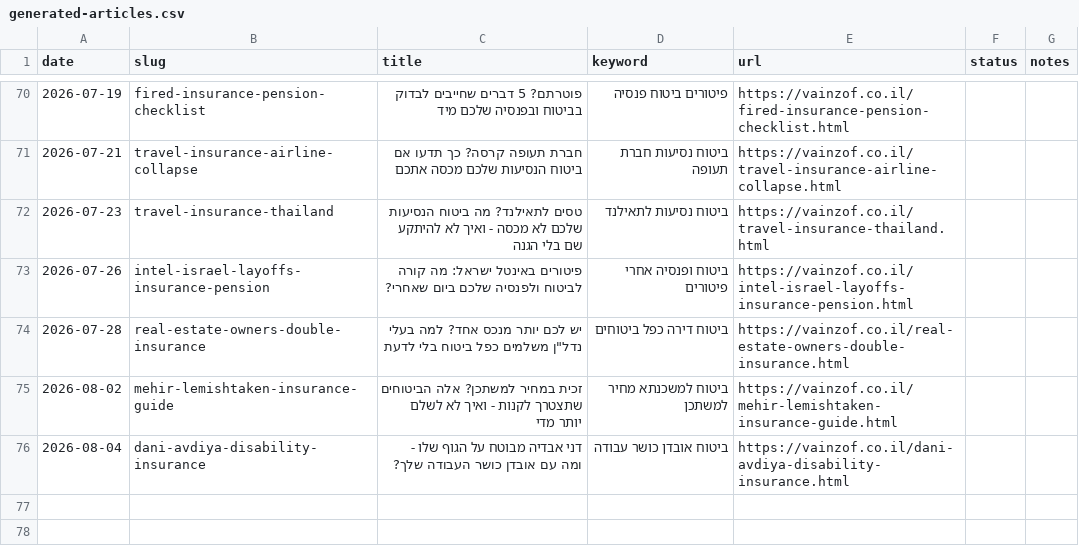
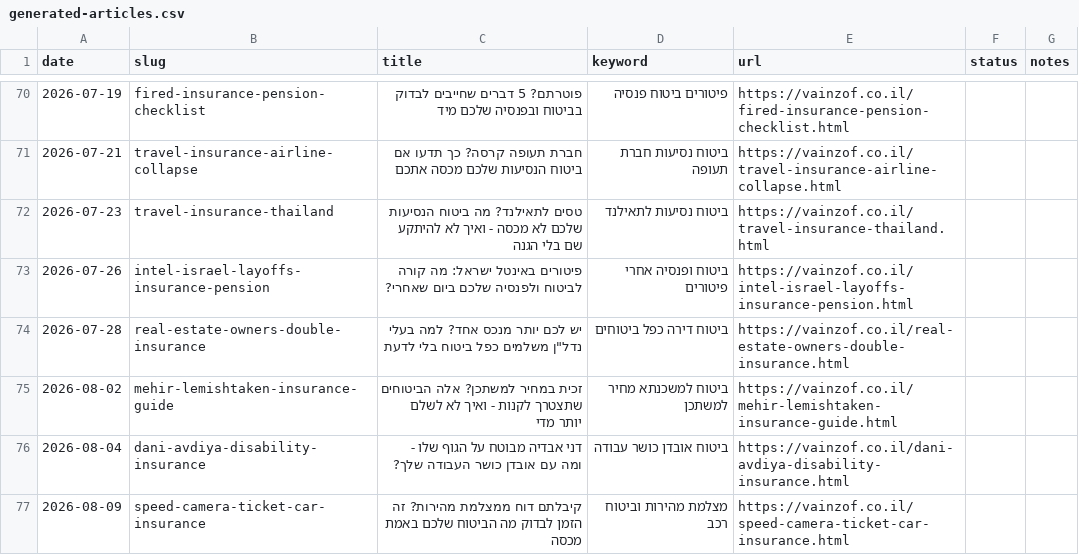
Before and after one commit to reginazaidler/reginazaidler.github.io, a CSV file: reports/generated-articles.csv, drawn as a sheet; only a part is shown, gaps mark what is left out; the diff names each change by its address in the sheet, - before the commit and + after, or states it on an @@ line.

Commit message:
auto: trends report update [2026-08-09 08:40 UTC]

```diff
--- a/reports/generated-articles.csv
+++ b/reports/generated-articles.csv
+row 77: 2026-08-09 | speed-camera-ticket-car-insurance | קיבלתם דוח ממצלמת מהירות? זה הזמן לבדוק מה הביטוח שלכם באמת מכסה | מצלמת מהירות וביטוח רכב | https://vainzof.co.il/speed-camera-ticket-car-insurance.html
```
Also changed, not shown: 4 other files.
